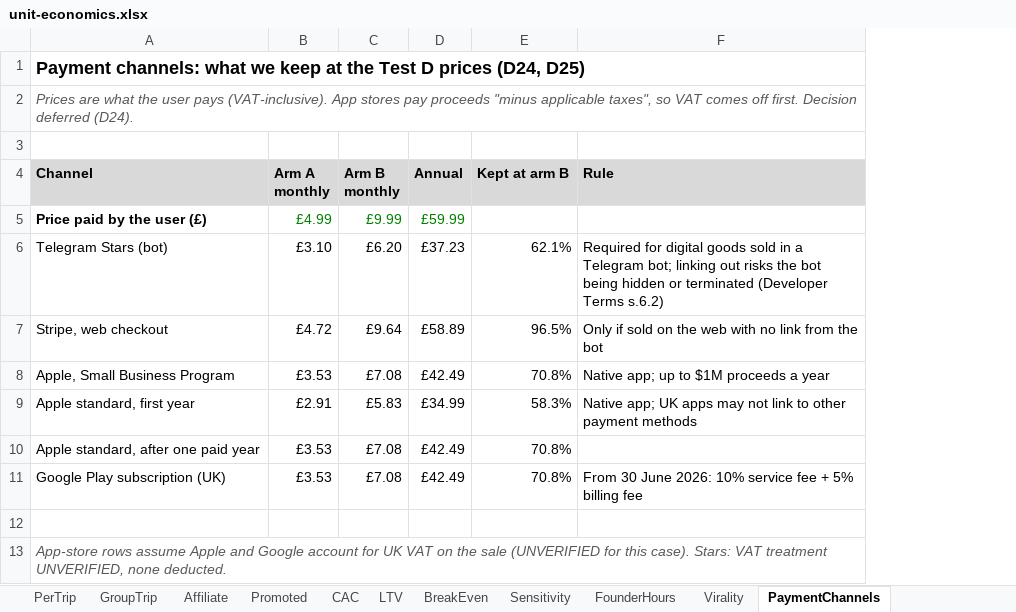
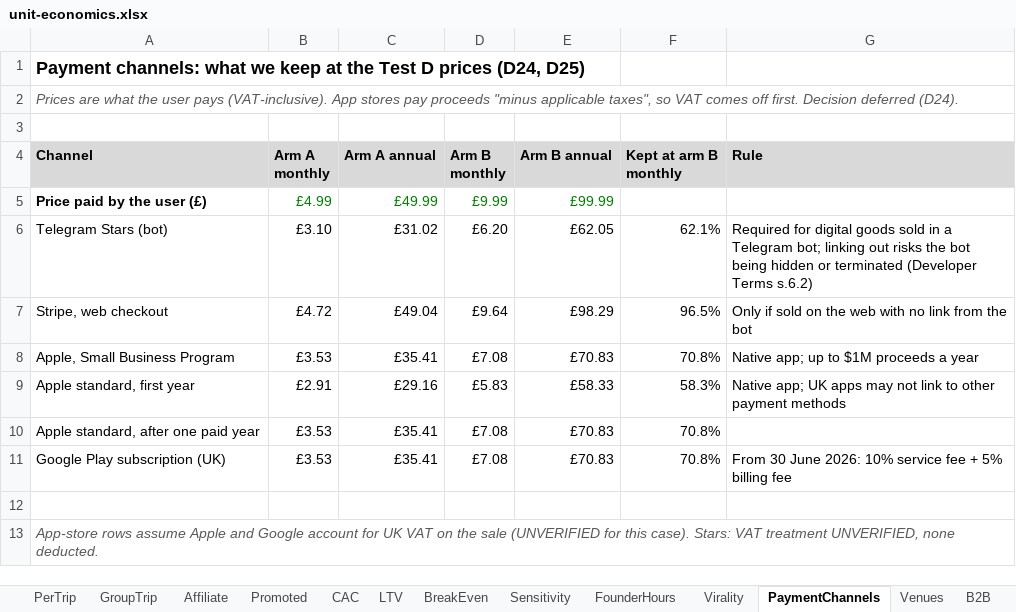
Before and after one commit to Abramceeeek/Sofia.K, an Excel workbook: economics/unit-economics.xlsx, sheet PaymentChannels, drawn as a sheet; values as stored, in another font and other column widths than the file's, no borders; removed rows and columns are numbered as before the commit, all else as after; the diff names each change by its address in the sheet, - before the commit and + after, or states it on an @@ line.

```diff
--- a/economics/unit-economics.xlsx (sheet PaymentChannels)
+++ b/economics/unit-economics.xlsx (sheet PaymentChannels)
+sheet tab: Venues
+sheet tab: B2B
+column C (Arm A annual), rows 5-11: £49.99 | £31.02 | £49.04 | £35.41 | £29.16 | £35.41 | £35.41
-column D (Annual), rows 5-11: £59.99 | £37.23 | £58.89 | £42.49 | £34.99 | £42.49 | £42.49
+column E (Arm B annual), rows 5-11: £99.99 | £62.05 | £98.29 | £70.83 | £58.33 | £70.83 | £70.83
-F4: Kept at arm B
+F4: Kept at arm B monthly
```
Also changed, not shown: sheet Inputs, sheet Sensitivity, sheet README, sheet Virality, other sheet tabs, formulas that keep their value, validation/results-sheet.xlsx, 15 other files.
